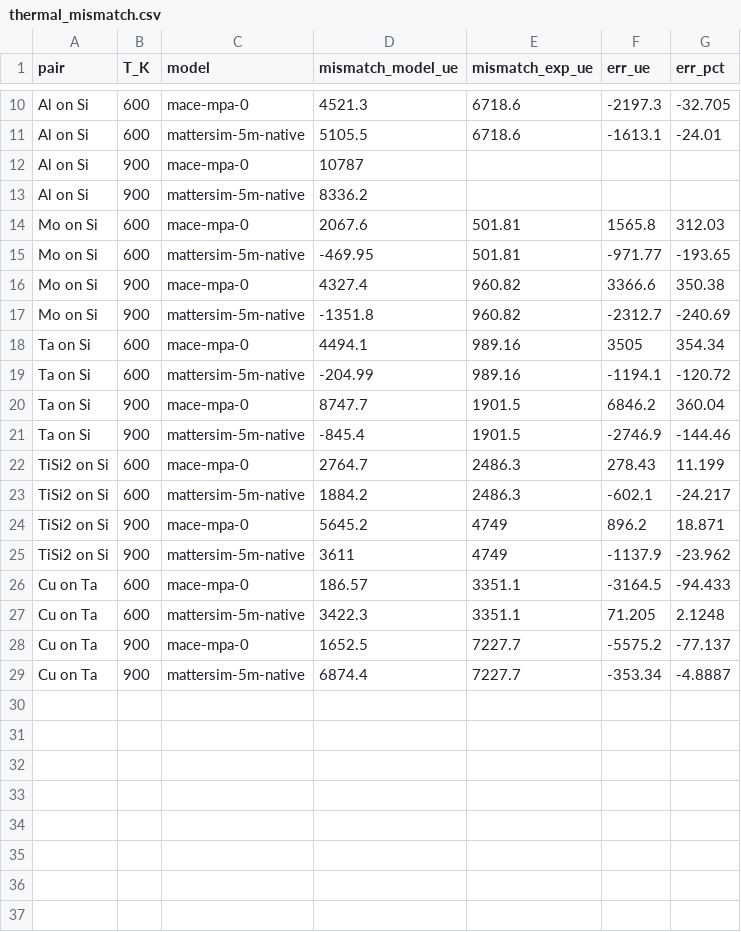
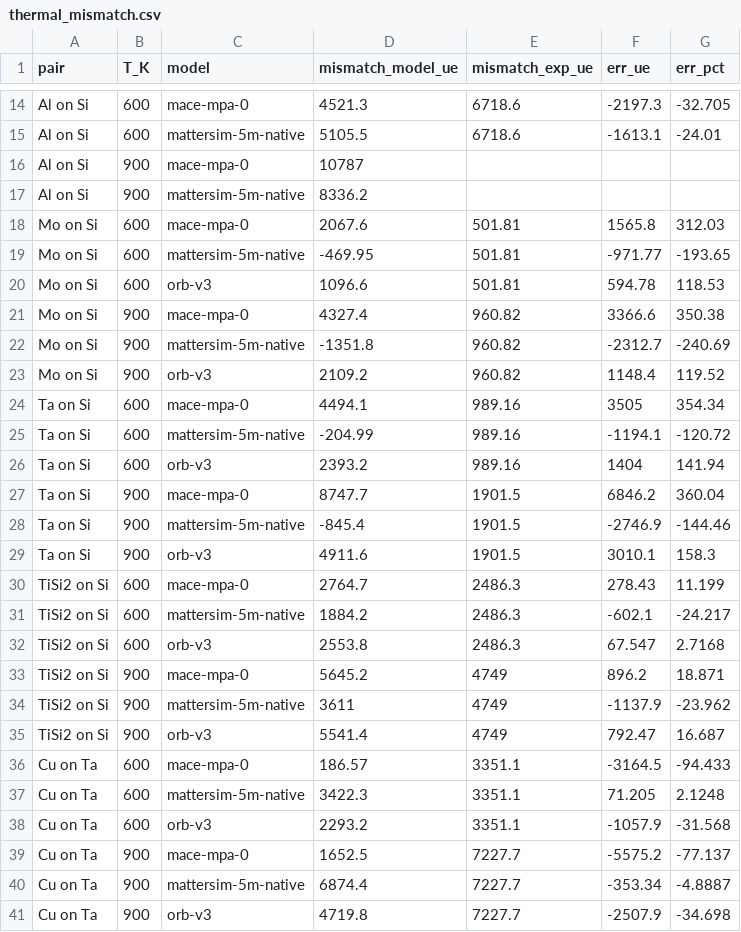
Before and after one commit to anushajain2/beyond-structure-bench, a CSV file: results/thermal_mismatch.csv, drawn as a sheet; only a part is shown, gaps mark what is left out; the diff covers the shown part only; the diff names each change by its address in the sheet, - before the commit and + after, or states it on an @@ line.

```diff
--- a/results/thermal_mismatch.csv
+++ b/results/thermal_mismatch.csv
+row 20: Mo on Si | 600 | orb-v3 | 1096.6 | 501.81 | 594.78 | 118.53
+row 23: Mo on Si | 900 | orb-v3 | 2109.2 | 960.82 | 1148.4 | 119.52
+row 26: Ta on Si | 600 | orb-v3 | 2393.2 | 989.16 | 1404 | 141.94
+row 29: Ta on Si | 900 | orb-v3 | 4911.6 | 1901.5 | 3010.1 | 158.3
+row 32: TiSi2 on Si | 600 | orb-v3 | 2553.8 | 2486.3 | 67.547 | 2.7168
+row 35: TiSi2 on Si | 900 | orb-v3 | 5541.4 | 4749 | 792.47 | 16.687
+row 38: Cu on Ta | 600 | orb-v3 | 2293.2 | 3351.1 | -1057.9 | -31.568
+row 41: Cu on Ta | 900 | orb-v3 | 4719.8 | 7227.7 | -2507.9 | -34.698
```
Also changed, not shown: 4 added rows elsewhere in this file, results/checks.csv, results/robustness/pairwise.csv, 27 other files.
